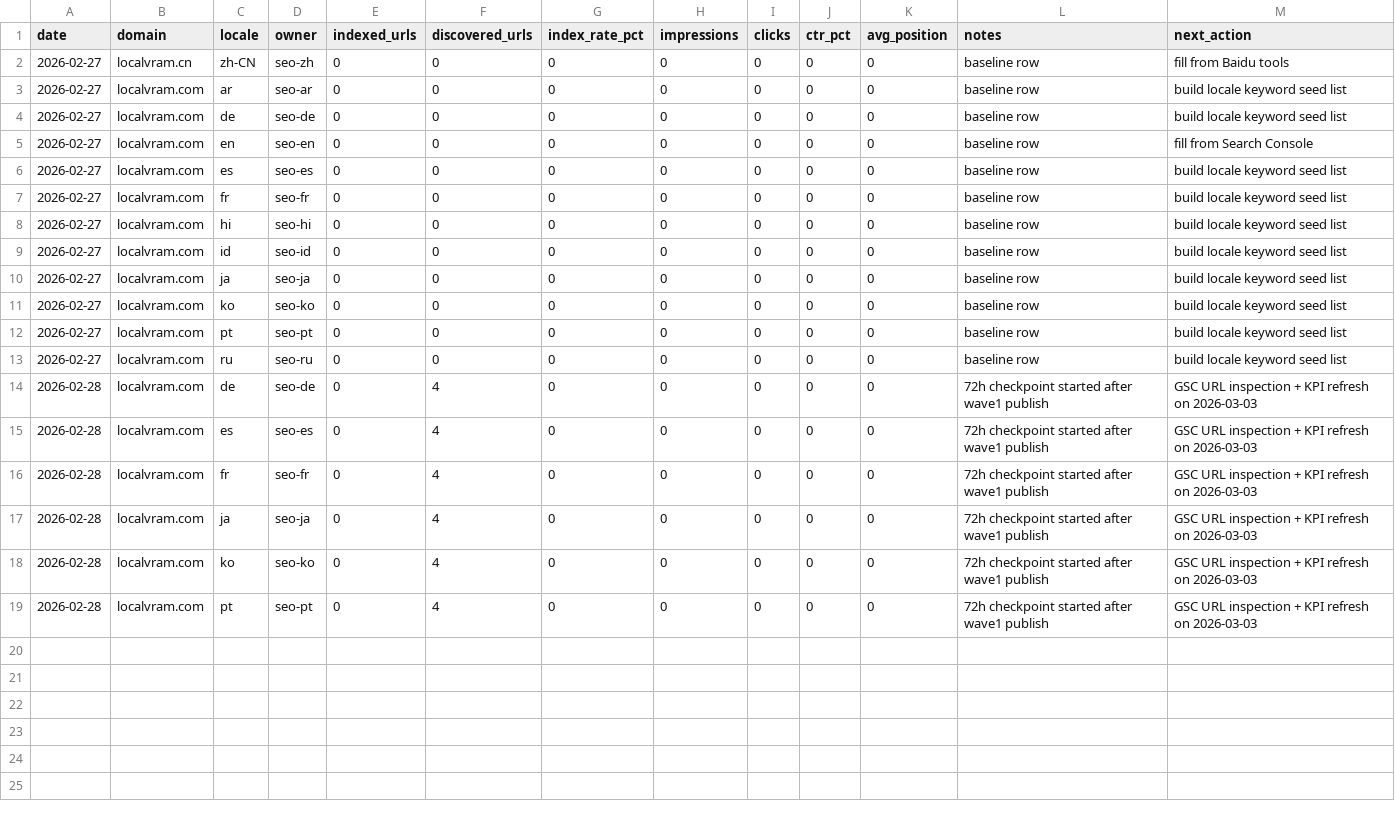
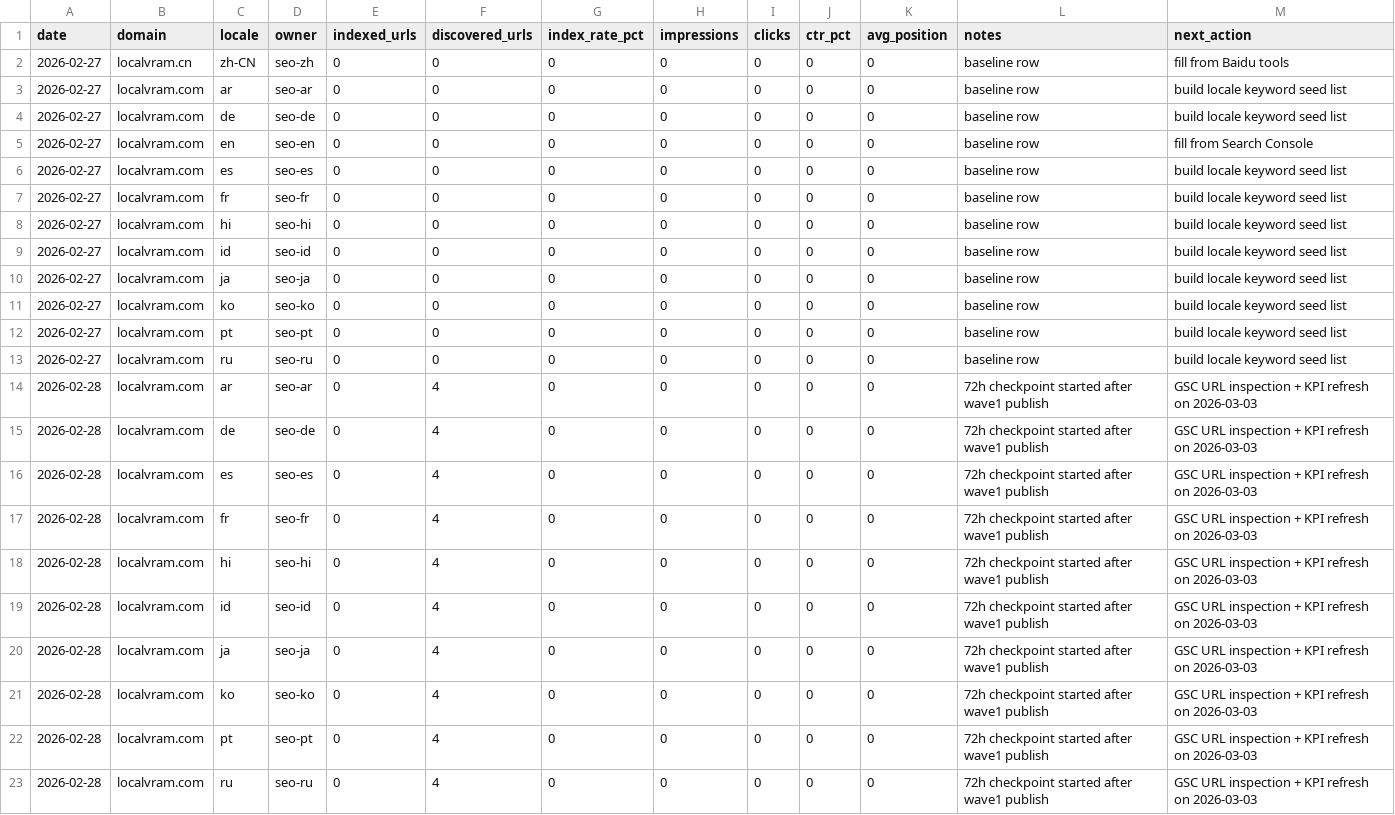
Before and after one commit to kxz2009-crypto/localvram, a CSV file: docs/seo-ops/locale-kpi-tracker.csv, drawn as a sheet.

Commit message:
feat: expand wave2 locale funnel pages for ru ar hi id

```diff
--- a/docs/seo-ops/locale-kpi-tracker.csv
+++ b/docs/seo-ops/locale-kpi-tracker.csv
@@ -13,2 +13,3 @@ date,domain,locale,owner,indexed_urls,discovered_urls,index_rate_pct,impressions
 2026-02-27,localvram.com,ru,seo-ru,0,0,0,0,0,0,0,baseline row,build locale keyword seed list
+2026-02-28,localvram.com,ar,seo-ar,0,4,0,0,0,0,0,72h checkpoint started after wave1 publish,GSC URL inspection + KPI refresh on 2026-03-03
 2026-02-28,localvram.com,de,seo-de,0,4,0,0,0,0,0,72h checkpoint started after wave1 publish,GSC URL inspection + KPI refresh on 2026-03-03
@@ -16,2 +17,4 @@ date,domain,locale,owner,indexed_urls,discovered_urls,index_rate_pct,impressions
 2026-02-28,localvram.com,fr,seo-fr,0,4,0,0,0,0,0,72h checkpoint started after wave1 publish,GSC URL inspection + KPI refresh on 2026-03-03
+2026-02-28,localvram.com,hi,seo-hi,0,4,0,0,0,0,0,72h checkpoint started after wave1 publish,GSC URL inspection + KPI refresh on 2026-03-03
+2026-02-28,localvram.com,id,seo-id,0,4,0,0,0,0,0,72h checkpoint started after wave1 publish,GSC URL inspection + KPI refresh on 2026-03-03
 2026-02-28,localvram.com,ja,seo-ja,0,4,0,0,0,0,0,72h checkpoint started after wave1 publish,GSC URL inspection + KPI refresh on 2026-03-03
@@ -19 +22,2 @@ date,domain,locale,owner,indexed_urls,discovered_urls,index_rate_pct,impressions
 2026-02-28,localvram.com,pt,seo-pt,0,4,0,0,0,0,0,72h checkpoint started after wave1 publish,GSC URL inspection + KPI refresh on 2026-03-03
+2026-02-28,localvram.com,ru,seo-ru,0,4,0,0,0,0,0,72h checkpoint started after wave1 publish,GSC URL inspection + KPI refresh on 2026-03-03
```
Also changed, not shown: 17 other files.
